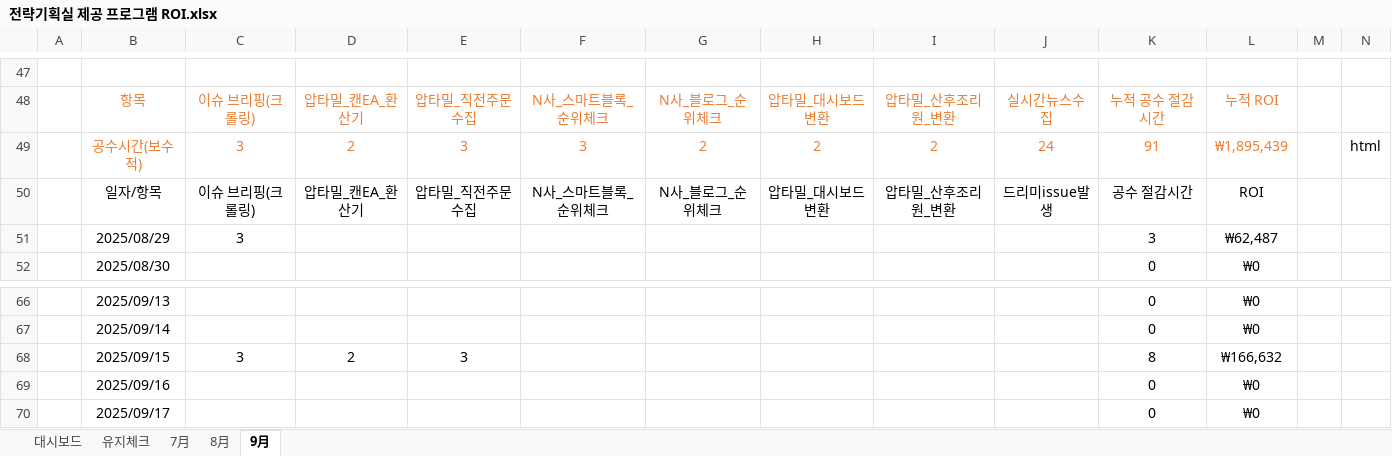
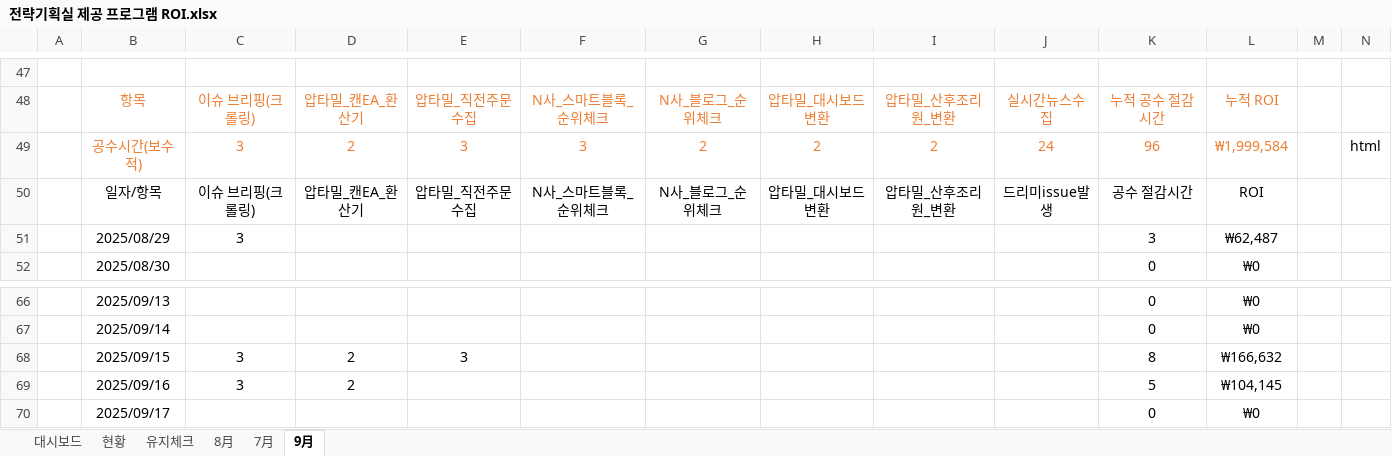
Before and after one commit to Agency8Group/ToolBox_Enterprise, an Excel workbook: 전략기획실 제공 프로그램 ROI.xlsx, sheet 9月, drawn as a sheet; only a part is shown, gaps mark what is left out; values as stored, in another font and other column widths than the file's, no borders; charts and pictures not drawn; removed rows and columns are numbered as before the commit, all else as after; the diff names each change by its address in the sheet, - before the commit and + after, or states it on an @@ line.

```diff
--- a/전략기획실 제공 프로그램 ROI.xlsx (sheet 9月)
+++ b/전략기획실 제공 프로그램 ROI.xlsx (sheet 9月)
+sheet tab: 현황
@@ sheet tab order changed: 대시보드 | 현황 | 유지체크 | 8月 | 7月 | 9月 @@
-K49: 91
+K49: 96
-L49: ₩1,895,439
+L49: ₩1,999,584
-row 69:  | 2025/09/16 |  |  |  |  |  |  |  |  | 0 | ₩0
+row 69:  | 2025/09/16 | 3 | 2 |  |  |  |  |  |  | 5 | ₩104,145
```
Also changed, not shown: sheet 유지체크, charts or pictures.
